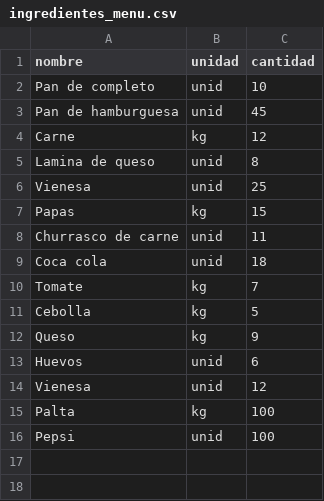
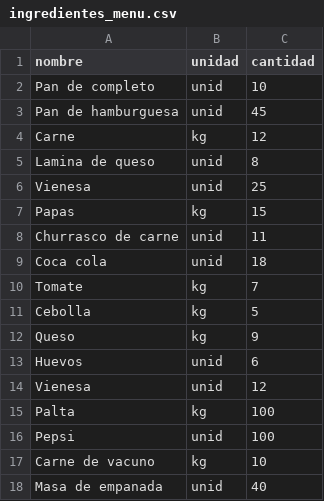
Before and after one commit to Zywite/evaluacion_2, a CSV file: ingredientes_menu.csv, drawn as a sheet.

```diff
--- a/ingredientes_menu.csv
+++ b/ingredientes_menu.csv
@@ -16 +16,3 @@ Palta,kg,100
 Pepsi,unid,100
+Carne de vacuno,kg,10
+Masa de empanada,unid,40
```
Also changed, not shown: 7 other files.
